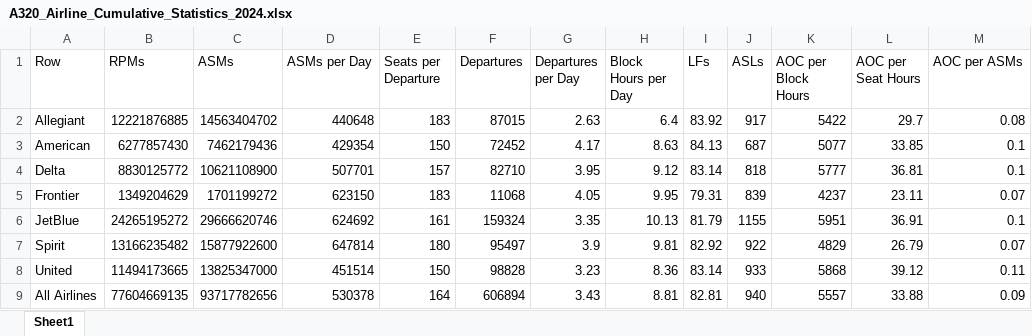
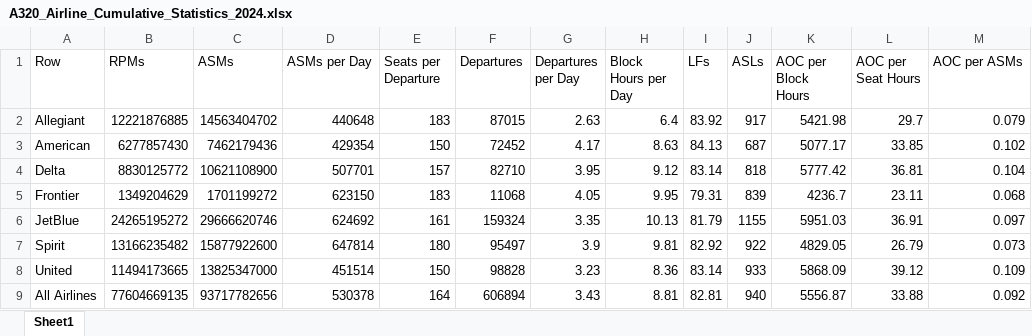
Before and after one commit to andyeske/Airline-Data-Analysis-Tools, an Excel workbook: Output Data Tables/APAT Outputs/Aggregated Tables/2024/A320_Airline_Cumulative_Statistics_2024.xlsx, sheet Sheet1, drawn as a sheet; values as stored, in another font and other column widths than the file's, no borders; the diff names each change by its address in the sheet, - before the commit and + after, or states it on an @@ line.

```diff
--- a/Output Data Tables/APAT Outputs/Aggregated Tables/2024/A320_Airline_Cumulative_Statistics_2024.xlsx (sheet Sheet1)
+++ b/Output Data Tables/APAT Outputs/Aggregated Tables/2024/A320_Airline_Cumulative_Statistics_2024.xlsx (sheet Sheet1)
-K2 (AOC per Block Hours): 5422
+K2 (AOC per Block Hours): 5421.98
-M2 (AOC per ASMs): 0.08
+M2 (AOC per ASMs): 0.079
-K3 (AOC per Block Hours): 5077
+K3 (AOC per Block Hours): 5077.17
-M3 (AOC per ASMs): 0.1
+M3 (AOC per ASMs): 0.102
-K4 (AOC per Block Hours): 5777
+K4 (AOC per Block Hours): 5777.42
-M4 (AOC per ASMs): 0.1
+M4 (AOC per ASMs): 0.104
-K5 (AOC per Block Hours): 4237
+K5 (AOC per Block Hours): 4236.7
-M5 (AOC per ASMs): 0.07
+M5 (AOC per ASMs): 0.068
-K6 (AOC per Block Hours): 5951
+K6 (AOC per Block Hours): 5951.03
-M6 (AOC per ASMs): 0.1
+M6 (AOC per ASMs): 0.097
-K7 (AOC per Block Hours): 4829
+K7 (AOC per Block Hours): 4829.05
-M7 (AOC per ASMs): 0.07
+M7 (AOC per ASMs): 0.073
-K8 (AOC per Block Hours): 5868
+K8 (AOC per Block Hours): 5868.09
-M8 (AOC per ASMs): 0.11
+M8 (AOC per ASMs): 0.109
-K9 (AOC per Block Hours): 5557
+K9 (AOC per Block Hours): 5556.87
-M9 (AOC per ASMs): 0.09
+M9 (AOC per ASMs): 0.092
```
Also changed, not shown: Output Data Tables/APAT Outputs/Aggregated Tables/2024/Aircraft_Cumulative_Statistics_2024.xlsx, Output Data Tables/APAT Outputs/Aggregated Tables/2024/Airline_Cumulative_Statistics_2024.xlsx, 1 other file.
